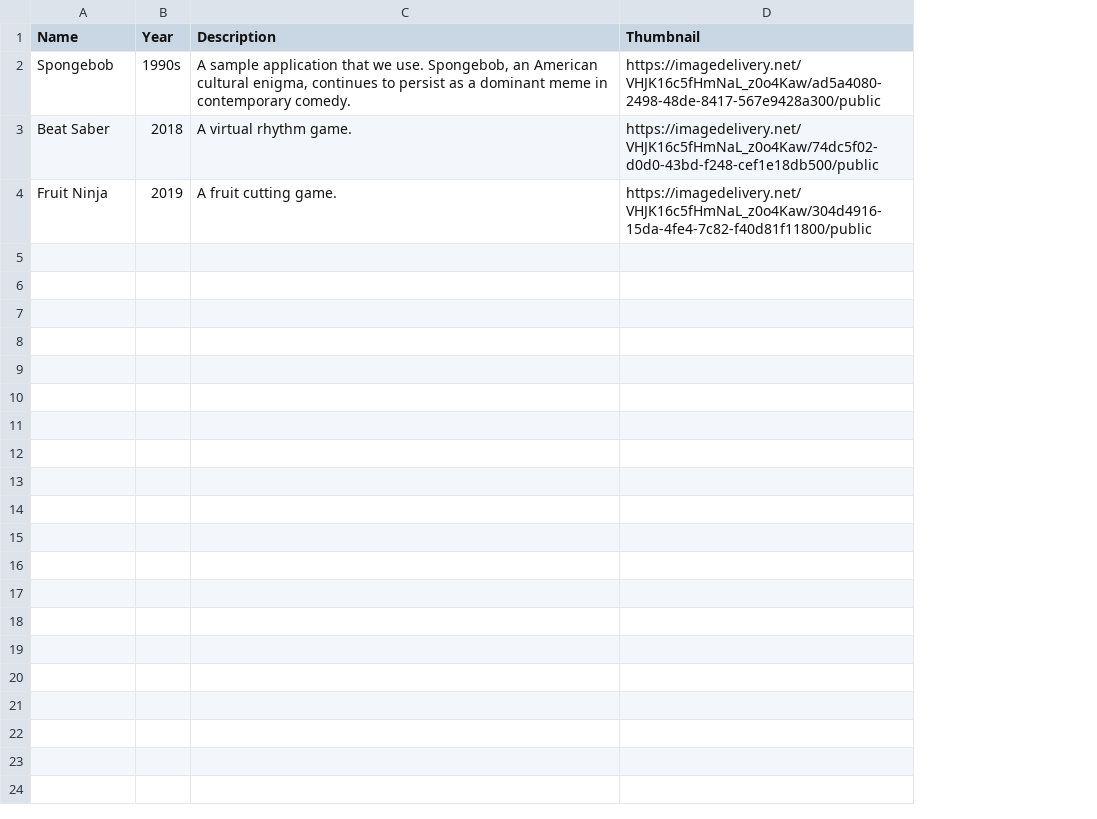
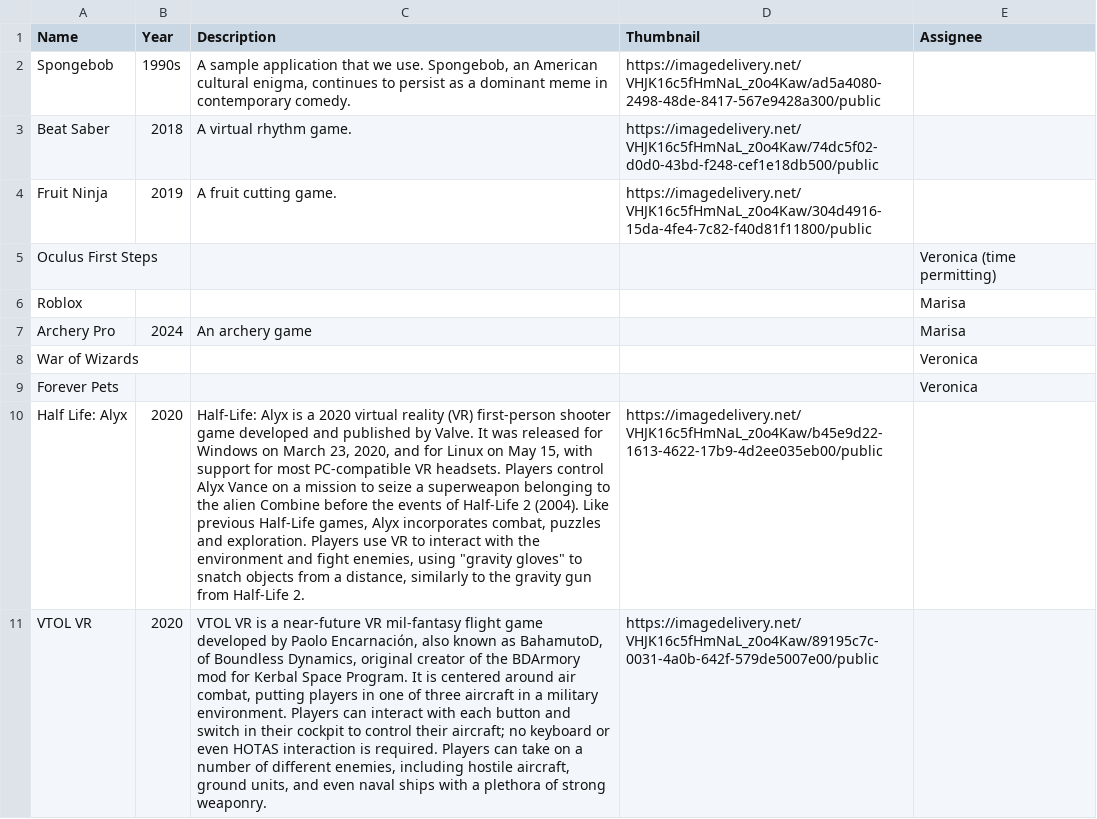
Before and after one commit to SET-Lab-UCSC/taxonomy, a CSV file: docs/Taxonomy Observations - Applications.csv, drawn as a sheet; the diff names each change by its address in the sheet, - before the commit and + after, or states it on an @@ line.

Commit message:
Adding Alyx and VTOL raycasting, changed observation name in convertjson

```diff
--- a/docs/Taxonomy Observations - Applications.csv
+++ b/docs/Taxonomy Observations - Applications.csv
+column E (Assignee), empty
+row 5: Oculus First Steps |  |  |  | Veronica (time permitting)
+row 6: Roblox |  |  |  | Marisa
+row 7: Archery Pro | 2024 | An archery game |  | Marisa
+row 8: War of Wizards |  |  |  | Veronica
+row 9: Forever Pets |  |  |  | Veronica
+row 10: Half Life: Alyx | 2020 | Half-Life: Alyx is a 2020 virtual reality (VR) first-person shooter game developed and published by Valve. It was released for Windows on March 23, 2020, and for Linux on May 15, with support for most PC-compatible VR headsets. Players control Alyx Vance on a mission to seize a superweapon belonging to the alien Combine before the events of Half-Life 2 (2004). Like previous Half-Life games, Alyx incorporates combat, puzzles and exploration. Players use VR to interact with the environment and fight enemies, using "gravity gloves" to snatch objects from a distance, similarly to the gravity gun from Half-Life 2. | https://imagedelivery.net/VHJK16c5fHmNaL_z0o4Kaw/b45e9d22-1613-4622-17b9-4d2ee035eb00/public
+row 11: VTOL VR | 2020 | VTOL VR is a near-future VR mil-fantasy flight game developed by Paolo Encarnación, also known as BahamutoD, of Boundless Dynamics, original creator of the BDArmory mod for Kerbal Space Program. It is centered around air combat, putting players in one of three aircraft in a military environment. Players can interact with each button and switch in their cockpit to control their aircraft; no keyboard or even HOTAS interaction is required. Players can take on a number of different enemies, including hostile aircraft, ground units, and even naval ships with a plethora of strong weaponry. | https://imagedelivery.net/VHJK16c5fHmNaL_z0o4Kaw/89195c7c-0031-4a0b-642f-579de5007e00/public
```
Also changed, not shown: static/Taxonomy Observations - Applications.csv, 27 other files.
